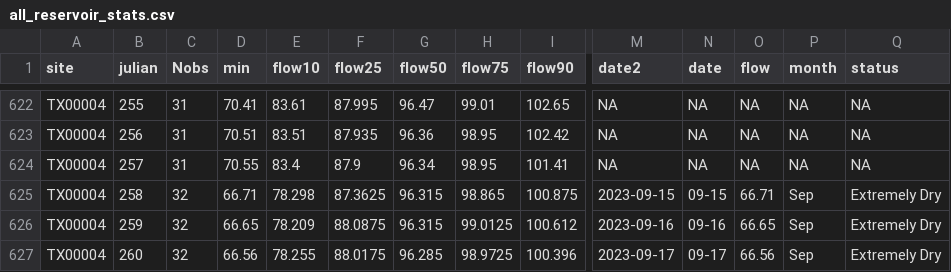
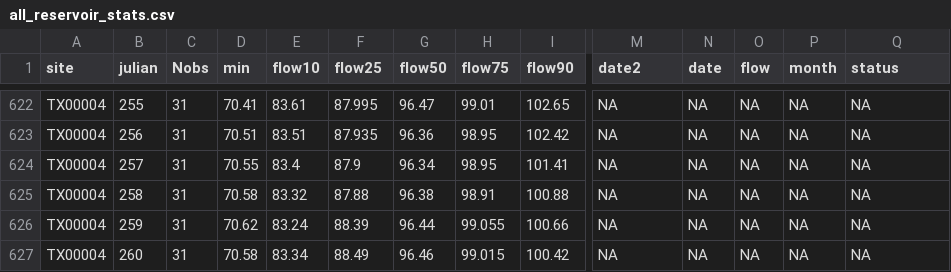
Before and after one commit to dathere/boerne-dashboard, a CSV file: boerne-water-supply/data/reservoirs/all_reservoir_stats.csv, drawn as a sheet; only a part is shown, gaps mark what is left out; the diff covers the shown part only; the diff names each change by its address in the sheet, - before the commit and + after, or states it on an @@ line.

```diff
--- a/boerne-water-supply/data/reservoirs/all_reservoir_stats.csv
+++ b/boerne-water-supply/data/reservoirs/all_reservoir_stats.csv
-C625:C627 (Nobs): 32
+C625:C627 (Nobs): 31
-D625 (min): 66.71
+D625 (min): 70.58
-E625 (flow10): 78.298
+E625 (flow10): 83.32
-F625 (flow25): 87.3625
+F625 (flow25): 87.88
-G625 (flow50): 96.315
+G625 (flow50): 96.38
-H625 (flow75): 98.865
+H625 (flow75): 98.91
-I625 (flow90): 100.875
+I625 (flow90): 100.88
-M625 (date2): 2023-09-15
+M625 (date2): NA
-N625 (date): 09-15
+N625 (date): NA
-O625 (flow): 66.71
+O625 (flow): NA
-P625:P627 (month): Sep
+P625:P627 (month): NA
-Q625:Q627 (status): Extremely Dry
+Q625:Q627 (status): NA
-D626 (min): 66.65
+D626 (min): 70.62
-E626 (flow10): 78.209
+E626 (flow10): 83.24
-F626 (flow25): 88.0875
+F626 (flow25): 88.39
-G626 (flow50): 96.315
+G626 (flow50): 96.44
-H626 (flow75): 99.0125
+H626 (flow75): 99.055
-I626 (flow90): 100.612
+I626 (flow90): 100.66
-M626 (date2): 2023-09-16
+M626 (date2): NA
-N626 (date): 09-16
+N626 (date): NA
-O626 (flow): 66.65
+O626 (flow): NA
-D627 (min): 66.56
+D627 (min): 70.58
-E627 (flow10): 78.255
+E627 (flow10): 83.34
-F627 (flow25): 88.0175
+F627 (flow25): 88.49
-G627 (flow50): 96.285
+G627 (flow50): 96.46
-H627 (flow75): 98.9725
+H627 (flow75): 99.015
-I627 (flow90): 100.396
+I627 (flow90): 100.42
-M627 (date2): 2023-09-17
+M627 (date2): NA
-N627 (date): 09-17
+N627 (date): NA
-O627 (flow): 66.56
+O627 (flow): NA
```
Also changed, not shown: 90 edited cells elsewhere in this file, boerne-water-supply/data/pcp/all_pcp_months_total.csv, boerne-water-supply/data/streamflow/all_stream_data.csv, 6 other files.
